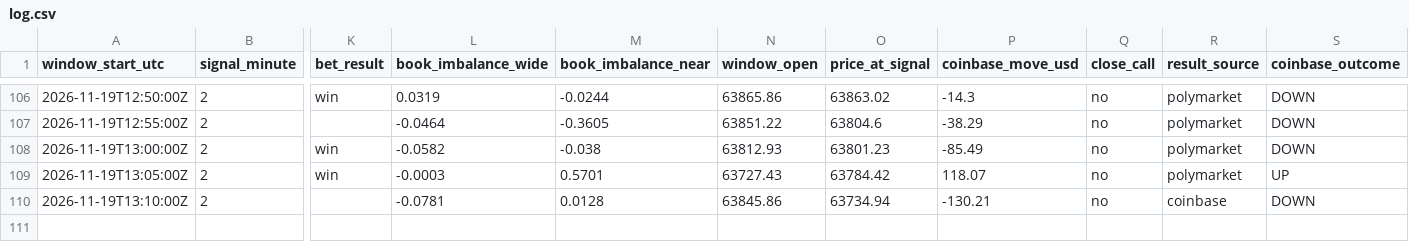
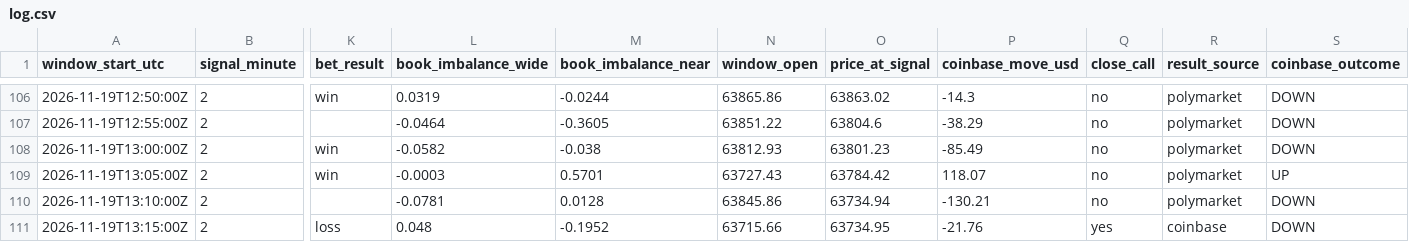
Before and after one commit to trenty0788/btc-signal-bot, a CSV file: data/log.csv, drawn as a sheet; only a part is shown, gaps mark what is left out; rows hold the shown columns only; the diff names each change by its address in the sheet, - before the commit and + after, or states it on an @@ line.

```diff
--- a/data/log.csv
+++ b/data/log.csv
-R110 (result_source): coinbase
+R110 (result_source): polymarket
+row 111: 2026-11-19T13:15:00Z | 2 | loss | 0.048 | -0.1952 | 63715.66 | 63734.95 | -21.76 | yes | coinbase | DOWN
```
Also changed, not shown: 2 other files.
